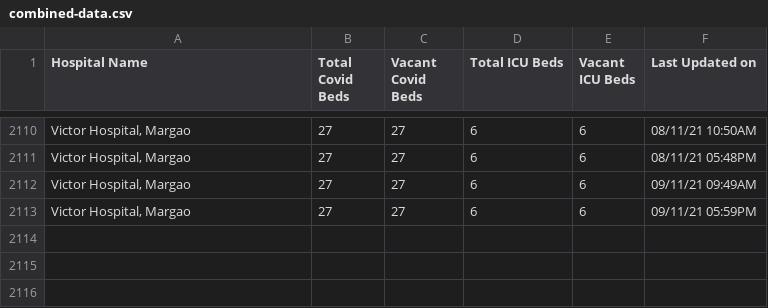
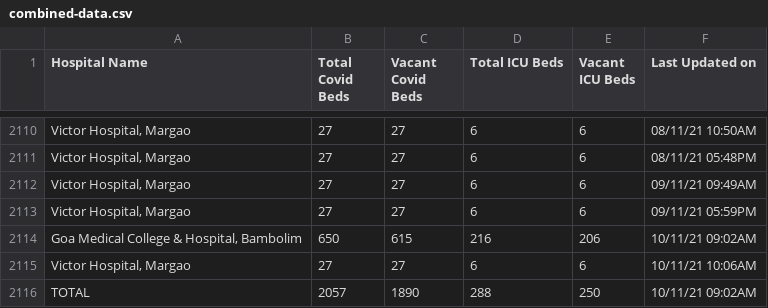
Before and after one commit to gurmanbh/goa-beds-scraper, a CSV file: data/combined-data.csv, drawn as a sheet; only a part is shown, gaps mark what is left out; the diff names each change by its address in the sheet, - before the commit and + after, or states it on an @@ line.

Commit message:
Latest data: Wed Nov 10 08:20:10 UTC 2021

```diff
--- a/data/combined-data.csv
+++ b/data/combined-data.csv
+row 2114: Goa Medical College & Hospital, Bambolim | 650 | 615 | 216 | 206 | 10/11/21 09:02AM
+row 2115: Victor Hospital, Margao | 27 | 27 | 6 | 6 | 10/11/21 10:06AM
+row 2116: TOTAL | 2057 | 1890 | 288 | 250 | 10/11/21 09:02AM
```
